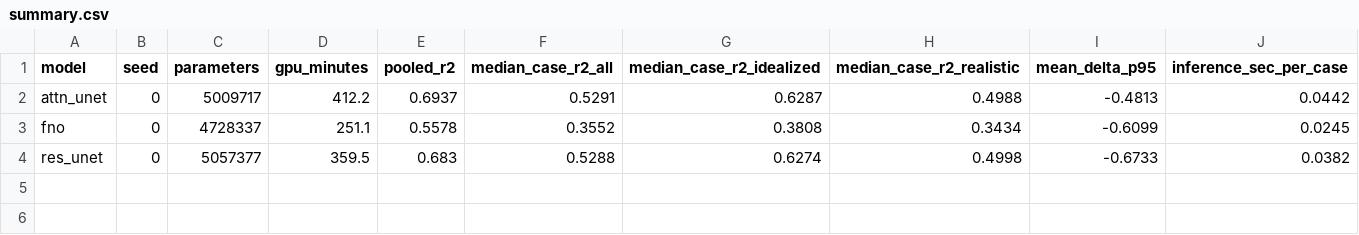
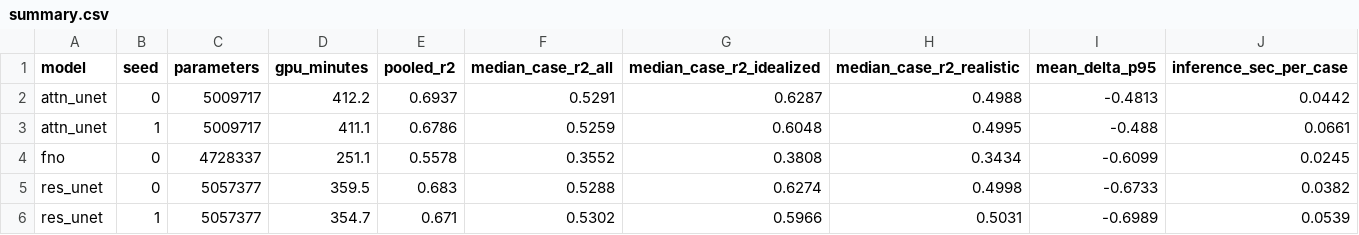
Before and after one commit to TinkerTechie/Urban-Microclimate-Modelling, a CSV file: pipeline/S12_architecture_search/outputs/summary.csv, drawn as a sheet; the diff names each change by its address in the sheet, - before the commit and + after, or states it on an @@ line.

Commit message:
docs(s12a): publish seed 1 results, group-bootstrap CIs, and multi-seed comparison
- Update pipeline/S12_architecture_search/outputs/summary.csv with seed 1 results for Attention U-Net and Res-U-Net
- Add pipeline/S12_architecture_search/outputs/vs_s11.csv and vs_s11_seed1.csv containing 2,000-draw group-bootstrap comparisons vs S11 baseline
- Enhance plot_comparison.py and regenerate s12_comparison.png to display multi-seed side-by-side grouped bars alongside S11 baseline bands
- Update pipeline/S12_architecture_search/README.md with seed 1 experimental tables, bootstrap analysis, seed 0 recovery notes (387 cases) vs seed 1 (482 cases), and seed 2 pre-planning status

```diff
--- a/pipeline/S12_architecture_search/outputs/summary.csv
+++ b/pipeline/S12_architecture_search/outputs/summary.csv
+row 3: attn_unet | 1 | 5009717 | 411.1 | 0.6786 | 0.5259 | 0.6048 | 0.4995 | -0.488 | 0.0661
+row 6: res_unet | 1 | 5057377 | 354.7 | 0.671 | 0.5302 | 0.5966 | 0.5031 | -0.6989 | 0.0539
```
Also changed, not shown: 5 other files.
